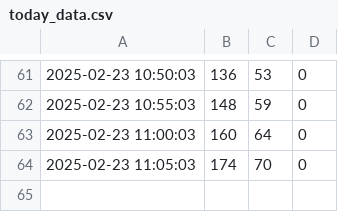
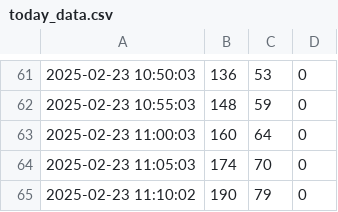
Before and after one commit to CharmingZh/IsItBusy, a CSV file: docs/data/today_data.csv, drawn as a sheet; only a part is shown, gaps mark what is left out.

Commit message:
Update today_data.csv on 2025-02-23 11:10:06

```diff
--- a/docs/data/today_data.csv
+++ b/docs/data/today_data.csv
@@ -64 +64,2 @@
 2025-02-23 11:05:03,174,70,0
+2025-02-23 11:10:02,190,79,0
```
